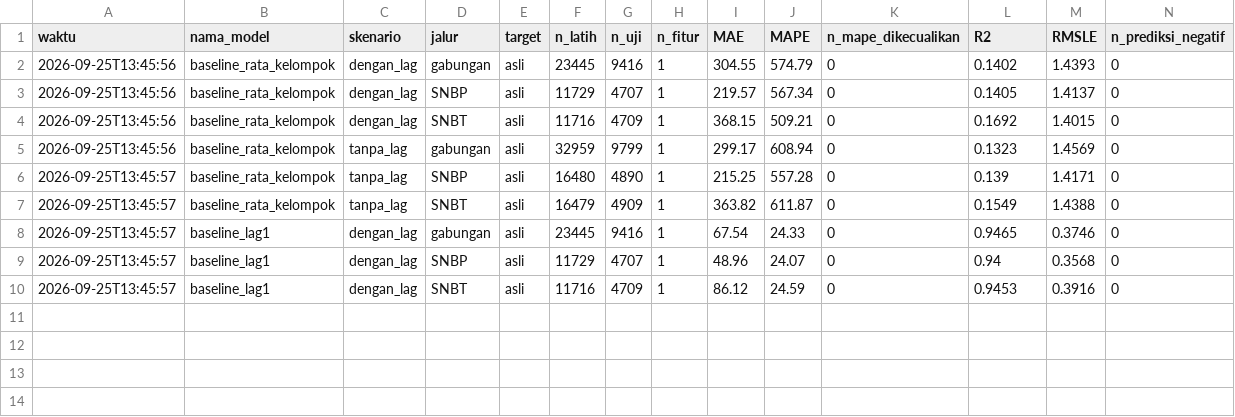
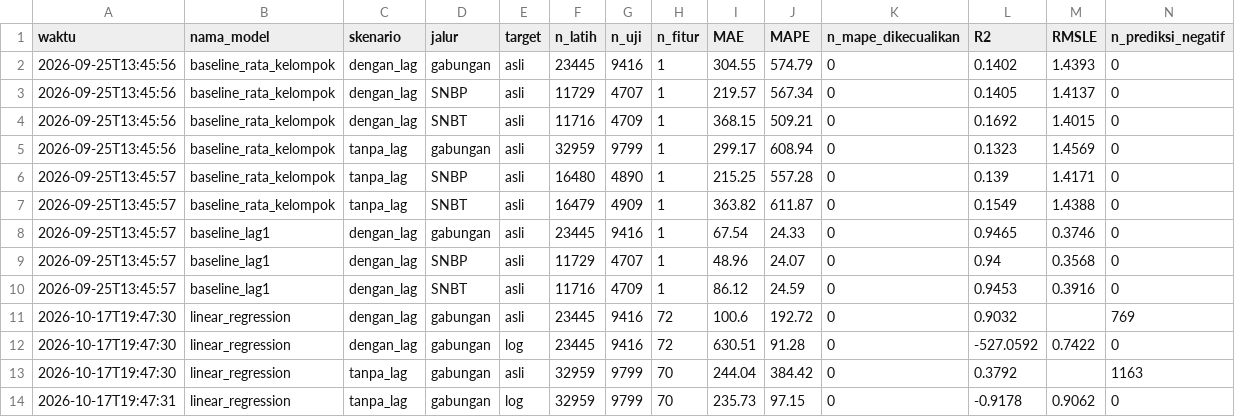
Before and after one commit to samythh/estimasi-peminat-snpmb, a CSV file: hasil/evaluasi.csv, drawn as a sheet; only a part is shown; rows hold the shown columns only; the diff names each change by its address in the sheet, - before the commit and + after, or states it on an @@ line.

Commit message:
Tambah hasil Linear Regression (Ihsan)
- notebooks/01_linear_regression.ipynb: salinan template, hanya sel ISI BAGIAN INI
  yang diubah (StandardScaler + LinearRegression, tanpa penyetelan).
- hasil/evaluasi.csv: empat baris linear_regression (dengan/tanpa lag x asli/log).
- docs/CHANGELOG.md [0.7.1] dan docs/PEMBAGIAN_TUGAS.md: status dan catatan hasil.

```diff
--- a/hasil/evaluasi.csv
+++ b/hasil/evaluasi.csv
+row 11: 2026-10-17T19:47:30 | linear_regression | dengan_lag | gabungan | asli | 23445 | 9416 | 72 | 100.6 | 192.72 | 0 | 0.9032 |  | 769
+row 12: 2026-10-17T19:47:30 | linear_regression | dengan_lag | gabungan | log | 23445 | 9416 | 72 | 630.51 | 91.28 | 0 | -527.0592 | 0.7422 | 0
+row 13: 2026-10-17T19:47:30 | linear_regression | tanpa_lag | gabungan | asli | 32959 | 9799 | 70 | 244.04 | 384.42 | 0 | 0.3792 |  | 1163
+row 14: 2026-10-17T19:47:31 | linear_regression | tanpa_lag | gabungan | log | 32959 | 9799 | 70 | 235.73 | 97.15 | 0 | -0.9178 | 0.9062 | 0
```
Also changed, not shown: 3 other files.
